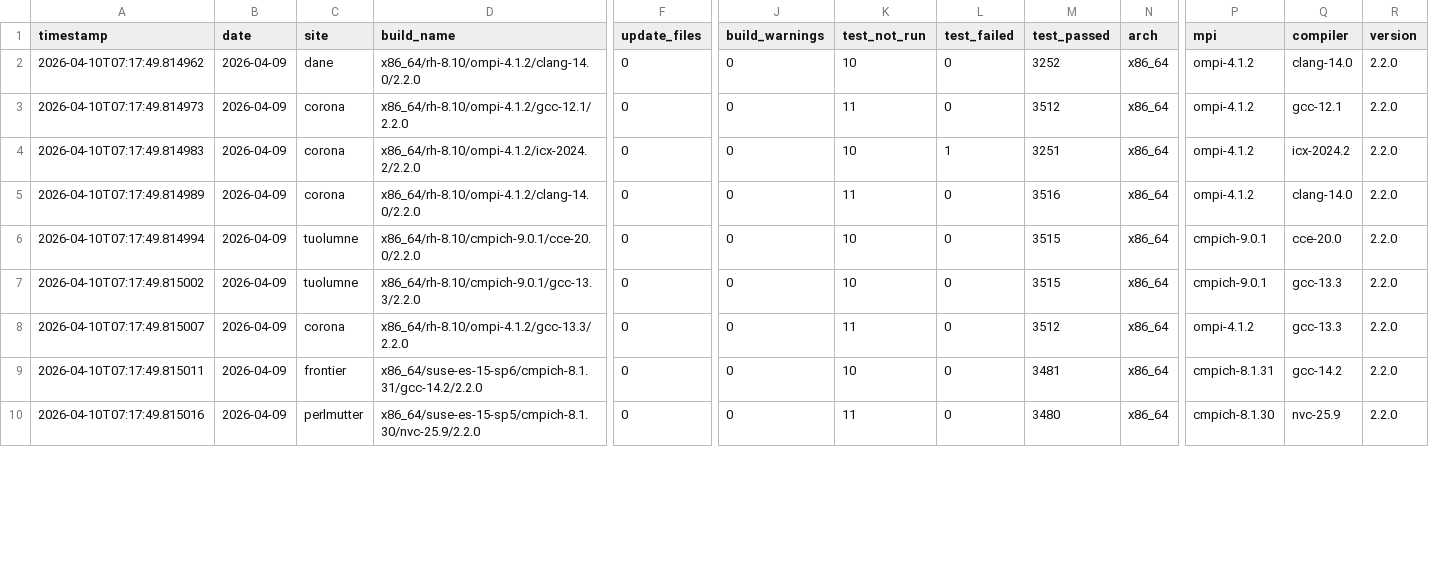
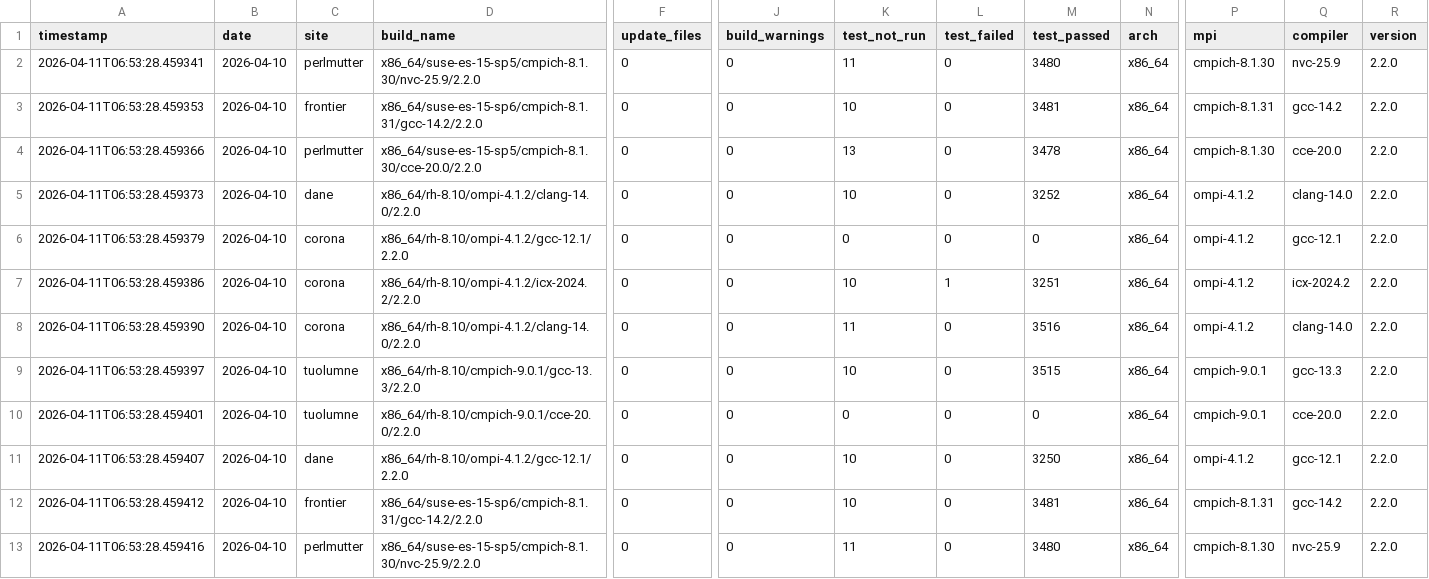
Before and after one commit to hyoklee/hpc-h5, a CSV file: src/hpc_test_results.csv, drawn as a sheet; only a part is shown, gaps mark what is left out; addresses are those after the commit; rows hold the shown columns only; the diff covers the shown part only; the diff names each change by its address in the sheet, - before the commit and + after, or states it on an @@ line.

```diff
--- a/src/hpc_test_results.csv
+++ b/src/hpc_test_results.csv
+row 2: 2026-04-11T06:53:28.459341 | 2026-04-10 | perlmutter | x86_64/suse-es-15-sp5/cmpich-8.1.30/nvc-25.9/2.2.0 | 0 | 0 | 11 | 0 | 3480 | x86_64 | cmpich-8.1.30 | nvc-25.9 | 2.2.0
+row 3: 2026-04-11T06:53:28.459353 | 2026-04-10 | frontier | x86_64/suse-es-15-sp6/cmpich-8.1.31/gcc-14.2/2.2.0 | 0 | 0 | 10 | 0 | 3481 | x86_64 | cmpich-8.1.31 | gcc-14.2 | 2.2.0
+row 4: 2026-04-11T06:53:28.459366 | 2026-04-10 | perlmutter | x86_64/suse-es-15-sp5/cmpich-8.1.30/cce-20.0/2.2.0 | 0 | 0 | 13 | 0 | 3478 | x86_64 | cmpich-8.1.30 | cce-20.0 | 2.2.0
-A5 (timestamp): 2026-04-10T07:17:49.814962
+A5 (timestamp): 2026-04-11T06:53:28.459373
-B5:B13 (date): 2026-04-09
+B5:B13 (date): 2026-04-10
-A6 (timestamp): 2026-04-10T07:17:49.814973
+A6 (timestamp): 2026-04-11T06:53:28.459379
-K6 (test_not_run): 11
+K6 (test_not_run): 0
-M6 (test_passed): 3512
+M6 (test_passed): 0
-A7 (timestamp): 2026-04-10T07:17:49.814983
+A7 (timestamp): 2026-04-11T06:53:28.459386
-A8 (timestamp): 2026-04-10T07:17:49.814989
+A8 (timestamp): 2026-04-11T06:53:28.459390
-A9 (timestamp): 2026-04-10T07:17:49.814994
+A9 (timestamp): 2026-04-11T06:53:28.459397
-D9 (build_name): x86_64/rh-8.10/cmpich-9.0.1/cce-20.0/2.2.0
+D9 (build_name): x86_64/rh-8.10/cmpich-9.0.1/gcc-13.3/2.2.0
-Q9 (compiler): cce-20.0
+Q9 (compiler): gcc-13.3
-A10 (timestamp): 2026-04-10T07:17:49.815002
+A10 (timestamp): 2026-04-11T06:53:28.459401
-D10 (build_name): x86_64/rh-8.10/cmpich-9.0.1/gcc-13.3/2.2.0
+D10 (build_name): x86_64/rh-8.10/cmpich-9.0.1/cce-20.0/2.2.0
-K10 (test_not_run): 10
+K10 (test_not_run): 0
-M10 (test_passed): 3515
+M10 (test_passed): 0
-Q10 (compiler): gcc-13.3
+Q10 (compiler): cce-20.0
-A11 (timestamp): 2026-04-10T07:17:49.815007
+A11 (timestamp): 2026-04-11T06:53:28.459407
-C11 (site): corona
+C11 (site): dane
-D11 (build_name): x86_64/rh-8.10/ompi-4.1.2/gcc-13.3/2.2.0
+D11 (build_name): x86_64/rh-8.10/ompi-4.1.2/gcc-12.1/2.2.0
-K11 (test_not_run): 11
+K11 (test_not_run): 10
-M11 (test_passed): 3512
+M11 (test_passed): 3250
-Q11 (compiler): gcc-13.3
+Q11 (compiler): gcc-12.1
-A12 (timestamp): 2026-04-10T07:17:49.815011
+A12 (timestamp): 2026-04-11T06:53:28.459412
-A13 (timestamp): 2026-04-10T07:17:49.815016
+A13 (timestamp): 2026-04-11T06:53:28.459416
```
Also changed, not shown: 40 edited cells elsewhere in this file, 2 other files.
